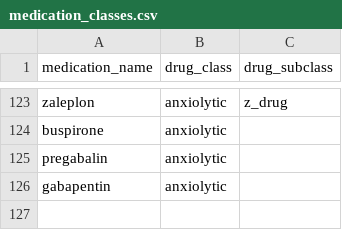
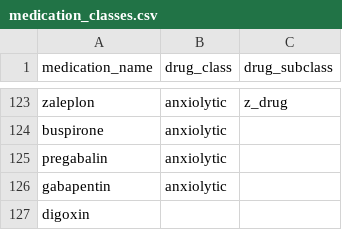
Before and after one commit to MGops/TabDash, a CSV file: data/medication_classes.csv, drawn as a sheet; only a part is shown, gaps mark what is left out; the diff names each change by its address in the sheet, - before the commit and + after, or states it on an @@ line.

```diff
--- a/data/medication_classes.csv
+++ b/data/medication_classes.csv
+row 127: digoxin
```
Also changed, not shown: data/acb_scores.csv, data/stopp_rules.csv, 3 other files.
